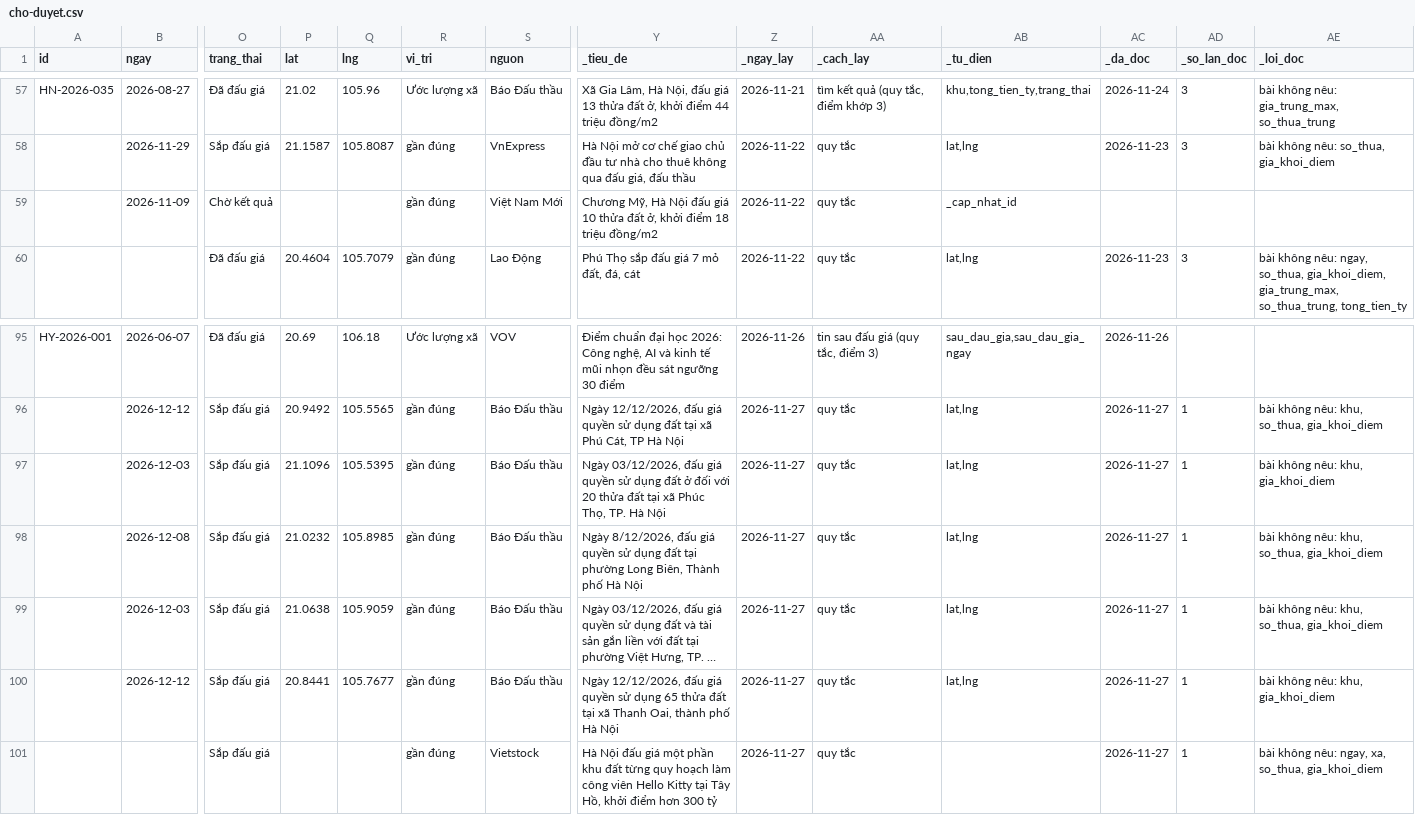
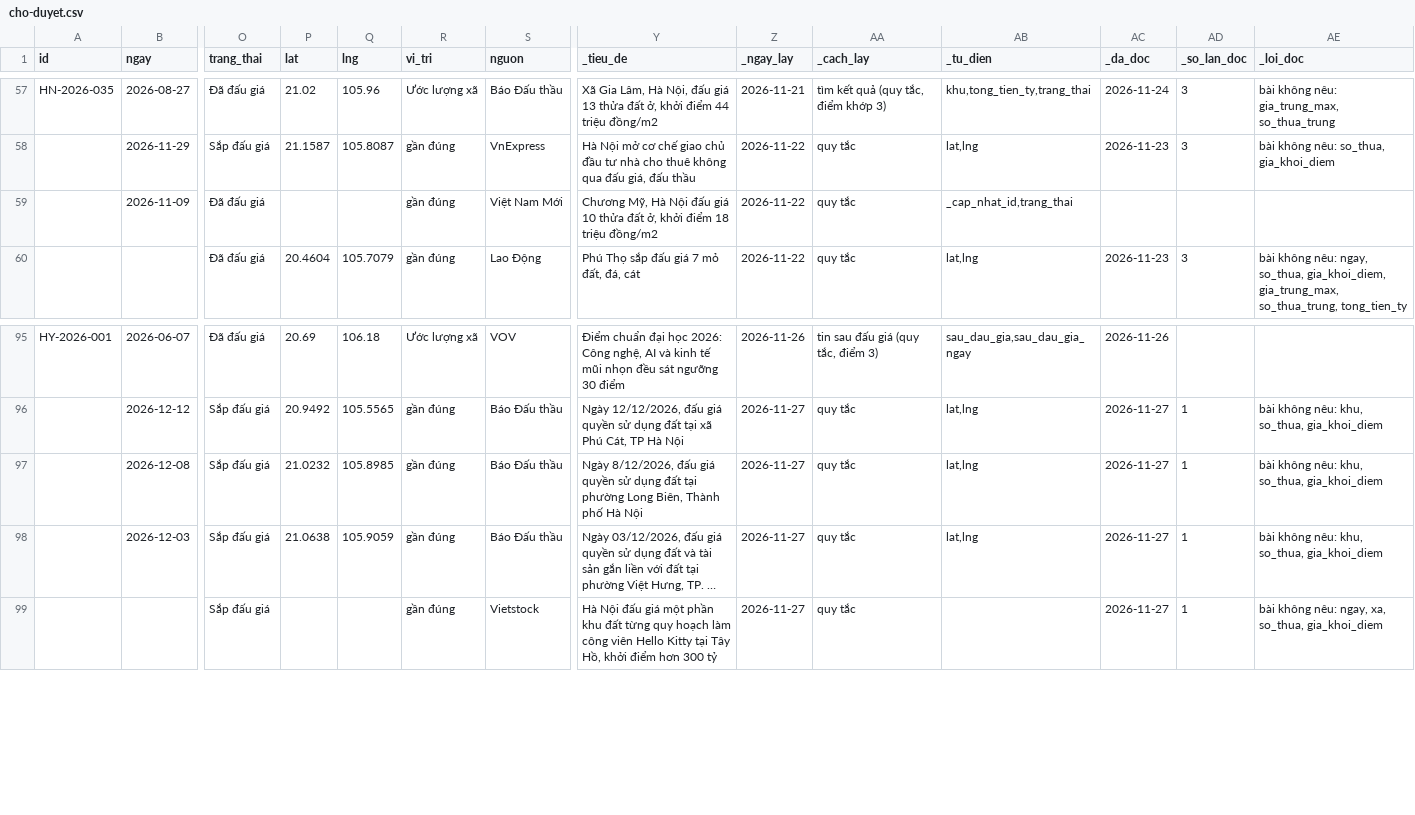
Before and after one commit to pnhimai98-creator/ban-do-dau-gia, a CSV file: cho-duyet.csv, drawn as a sheet; only a part is shown, gaps mark what is left out; long unchanged cells end in …; rows hold the shown columns only; the diff names each change by its address in the sheet, - before the commit and + after, or states it on an @@ line.

Commit message:
Đã duyệt 2 tin

```diff
--- a/cho-duyet.csv
+++ b/cho-duyet.csv
-O59 (trang_thai): Chờ kết quả
+O59 (trang_thai): Đã đấu giá
-AB59 (_tu_dien): _cap_nhat_id
+AB59 (_tu_dien): _cap_nhat_id,trang_thai
-row 97:  | 2026-12-03 | Sắp đấu giá | 21.1096 | 105.5395 | gần đúng | Báo Đấu thầu | Ngày 03/12/2026, đấu giá quyền sử dụng đất ở đối với 20 thửa đất tại xã Phúc Thọ, TP. Hà Nội | 2026-11-27 | quy tắc | lat,lng | 2026-11-27 | 1 | bài không nêu: khu, gia_khoi_diem
-row 100:  | 2026-12-12 | Sắp đấu giá | 20.8441 | 105.7677 | gần đúng | Báo Đấu thầu | Ngày 12/12/2026, đấu giá quyền sử dụng 65 thửa đất tại xã Thanh Oai, thành phố Hà Nội | 2026-11-27 | quy tắc | lat,lng | 2026-11-27 | 1 | bài không nêu: khu, gia_khoi_diem
```
